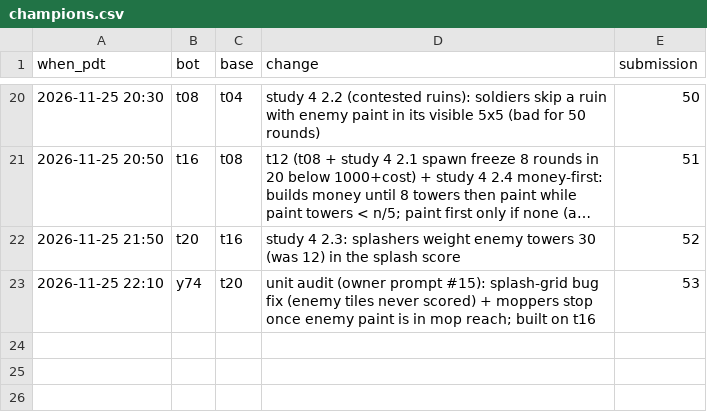
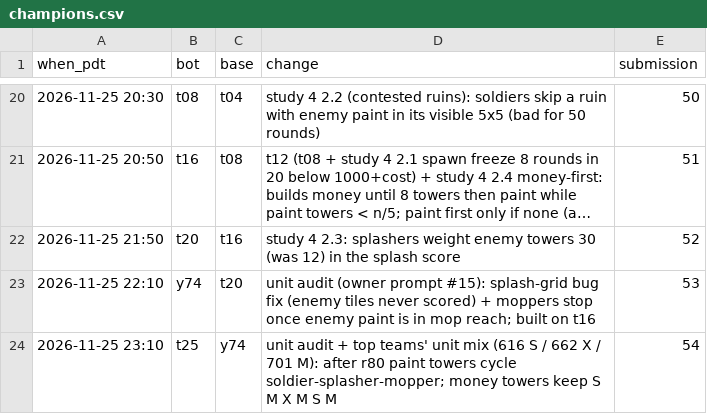
Before and after one commit to terryvanbelle/battlecode25b-vibe, a CSV file: research/tourney/champions.csv, drawn as a sheet; only a part is shown, gaps mark what is left out; long unchanged cells end in …; the diff names each change by its address in the sheet, - before the commit and + after, or states it on an @@ line.

```diff
--- a/research/tourney/champions.csv
+++ b/research/tourney/champions.csv
+row 24: 2026-11-25 23:10 | t25 | y74 | unit audit + top teams' unit mix (616 S / 662 X / 701 M): after r80 paint towers cycle soldier-splasher-mopper; money towers keep S M X M S M | 54
```
Also changed, not shown: progress/replica-elo.csv, 47 other files.
